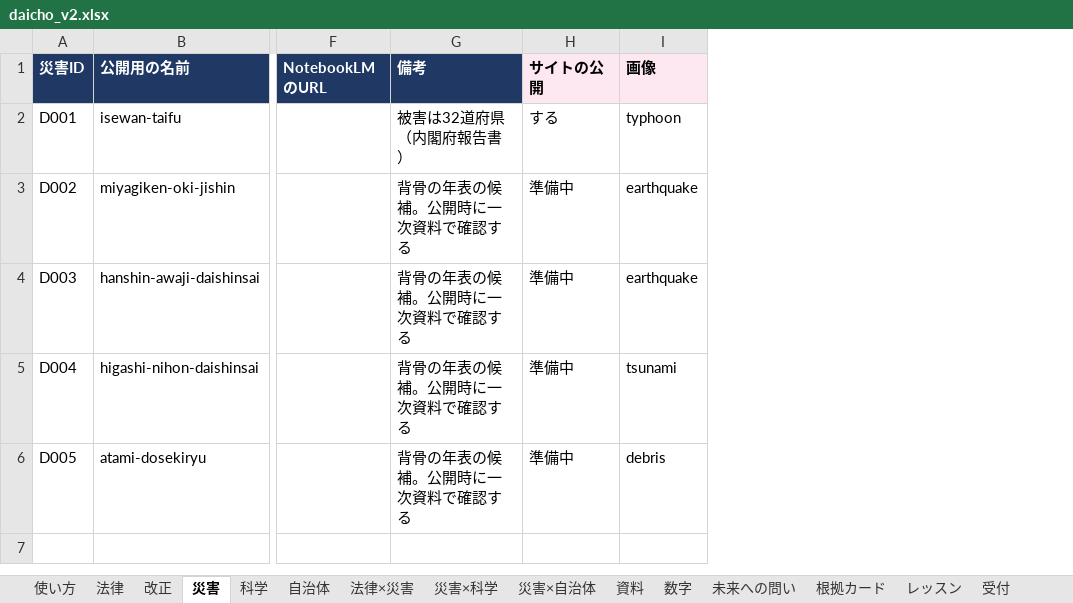
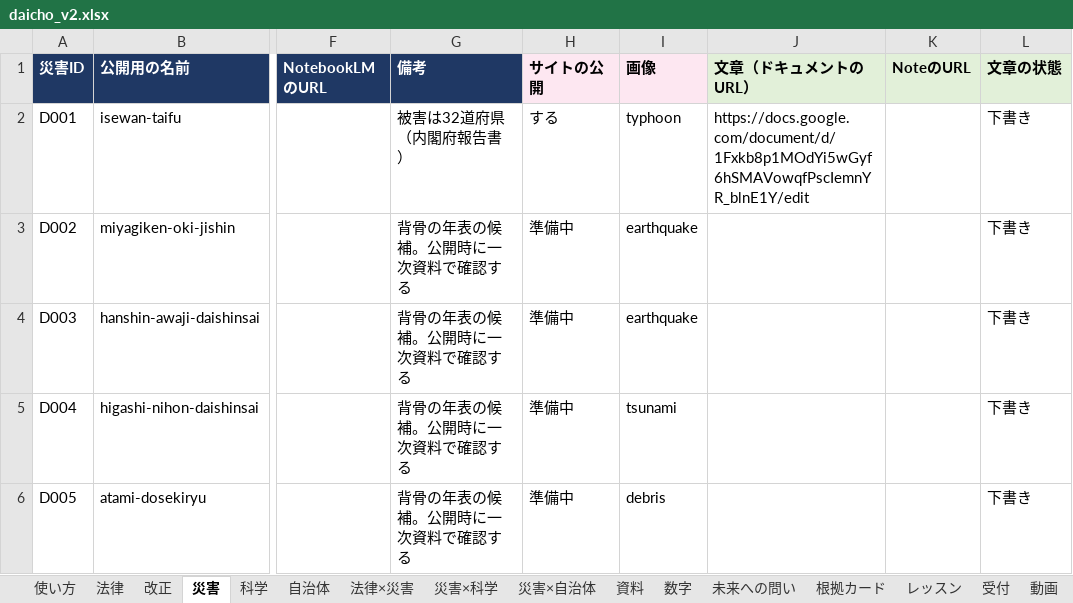
Before and after one commit to hagiiz-for-bosai/hagiiz-saigai-review, an Excel workbook: daicho_v2.xlsx, sheet 災害, drawn as a sheet; only a part is shown, gaps mark what is left out; values as stored, in another font and other column widths than the file's, no borders; the diff names each change by its address in the sheet, - before the commit and + after, or states it on an @@ line.

```diff
--- a/daicho_v2.xlsx (sheet 災害)
+++ b/daicho_v2.xlsx (sheet 災害)
+sheet tab: 動画
+column J (文章（ドキュメントのURL）), row 2: https://docs.google.com/document/d/1Fxkb8p1MOdYi5wGyf6hSMAVowqfPscIemnYR_blnE1Y/edit
+column K (NoteのURL), empty
+column L (文章の状態), rows 2-6: all 下書き
```
Also changed, not shown: sheet 使い方, sheet レッスン, sheet 法律, sheet 未来への問い, other sheet tabs, 1 other file.
